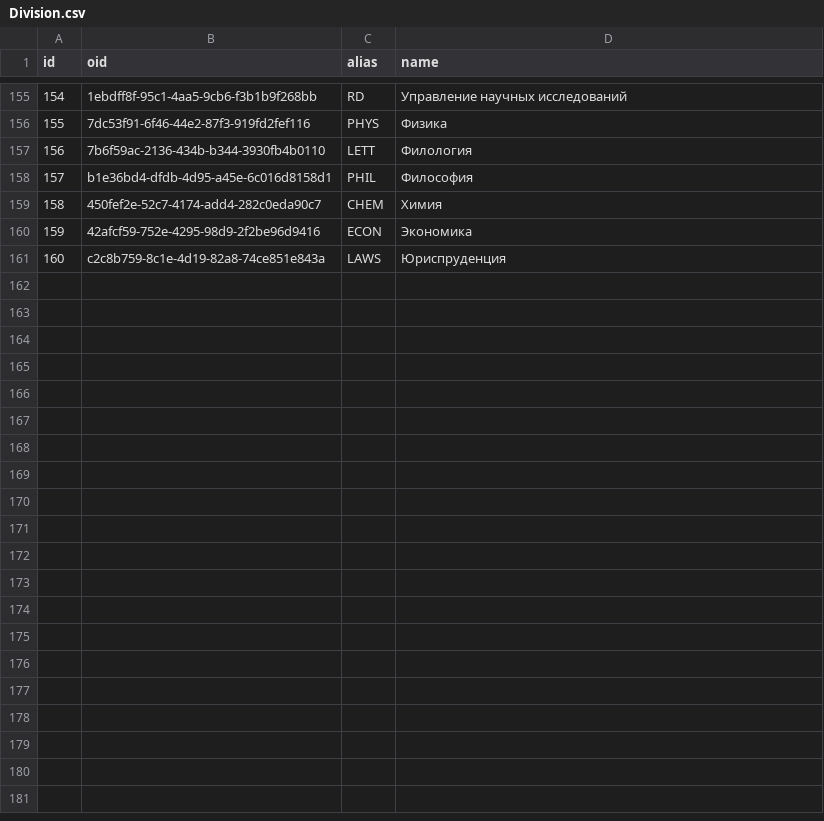
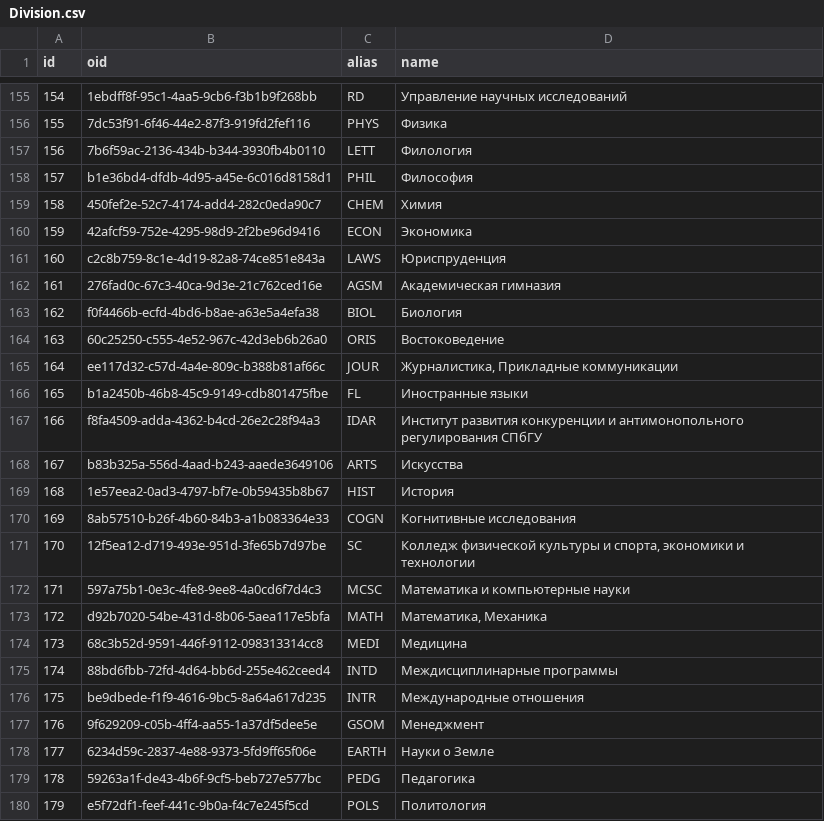
Before and after one commit to Anton-Kraev/timetable-database, a CSV file: CSV/Division.csv, drawn as a sheet; only a part is shown, gaps mark what is left out; the diff covers the shown part only; the diff names each change by its address in the sheet, - before the commit and + after, or states it on an @@ line.

Commit message:
Change Educator, Group, Division and Program tables

```diff
--- a/CSV/Division.csv
+++ b/CSV/Division.csv
+row 162: 161 | 276fad0c-67c3-40ca-9d3e-21c762ced16e | AGSM | Академическая гимназия
+row 163: 162 | f0f4466b-ecfd-4bd6-b8ae-a63e5a4efa38 | BIOL | Биология
+row 164: 163 | 60c25250-c555-4e52-967c-42d3eb6b26a0 | ORIS | Востоковедение
+row 165: 164 | ee117d32-c57d-4a4e-809c-b388b81af66c | JOUR | Журналистика, Прикладные коммуникации
+row 166: 165 | b1a2450b-46b8-45c9-9149-cdb801475fbe | FL | Иностранные языки
+row 167: 166 | f8fa4509-adda-4362-b4cd-26e2c28f94a3 | IDAR | Институт развития конкуренции и антимонопольного регулирования СПбГУ
+row 168: 167 | b83b325a-556d-4aad-b243-aaede3649106 | ARTS | Искусства
+row 169: 168 | 1e57eea2-0ad3-4797-bf7e-0b59435b8b67 | HIST | История
+row 170: 169 | 8ab57510-b26f-4b60-84b3-a1b083364e33 | COGN | Когнитивные исследования
+row 171: 170 | 12f5ea12-d719-493e-951d-3fe65b7d97be | SC | Колледж физической культуры и спорта, экономики и технологии
+row 172: 171 | 597a75b1-0e3c-4fe8-9ee8-4a0cd6f7d4c3 | MCSC | Математика и компьютерные науки
+row 173: 172 | d92b7020-54be-431d-8b06-5aea117e5bfa | MATH | Математика, Механика
+row 174: 173 | 68c3b52d-9591-446f-9112-098313314cc8 | MEDI | Медицина
+row 175: 174 | 88bd6fbb-72fd-4d64-bb6d-255e462ceed4 | INTD | Междисциплинарные программы
+row 176: 175 | be9dbede-f1f9-4616-9bc5-8a64a617d235 | INTR | Международные отношения
+row 177: 176 | 9f629209-c05b-4ff4-aa55-1a37df5dee5e | GSOM | Менеджмент
+row 178: 177 | 6234d59c-2837-4e88-9373-5fd9ff65f06e | EARTH | Науки о Земле
+row 179: 178 | 59263a1f-de43-4b6f-9cf5-beb727e577bc | PEDG | Педагогика
+row 180: 179 | e5f72df1-feef-441c-9b0a-f4c7e245f5cd | POLS | Политология
```
Also changed, not shown: 13 added rows elsewhere in this file.
